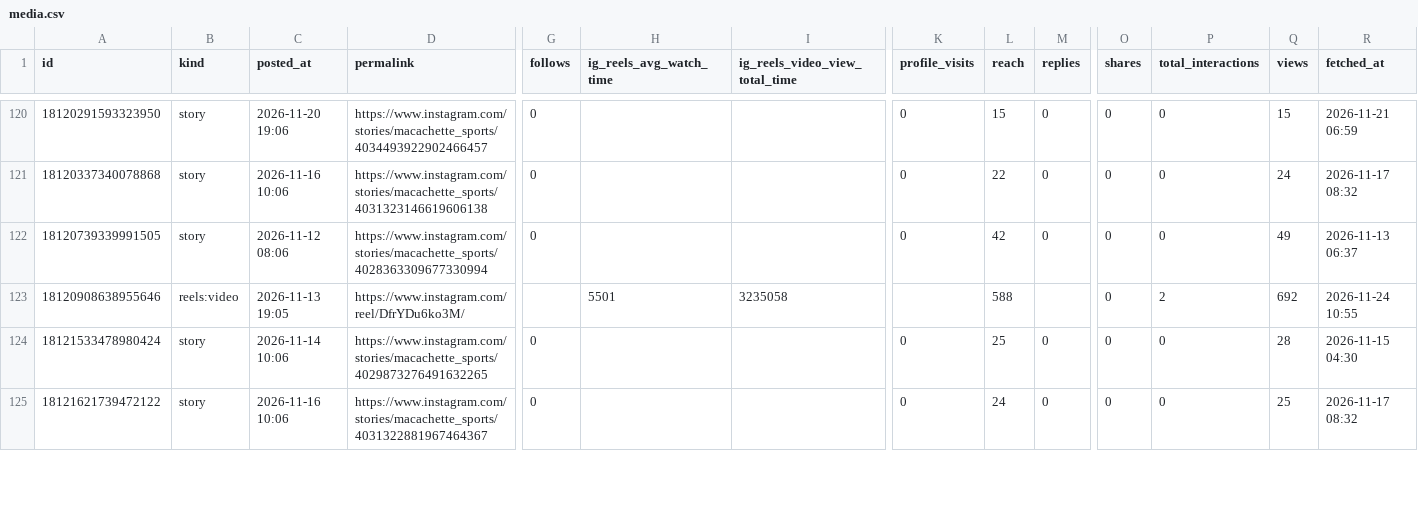
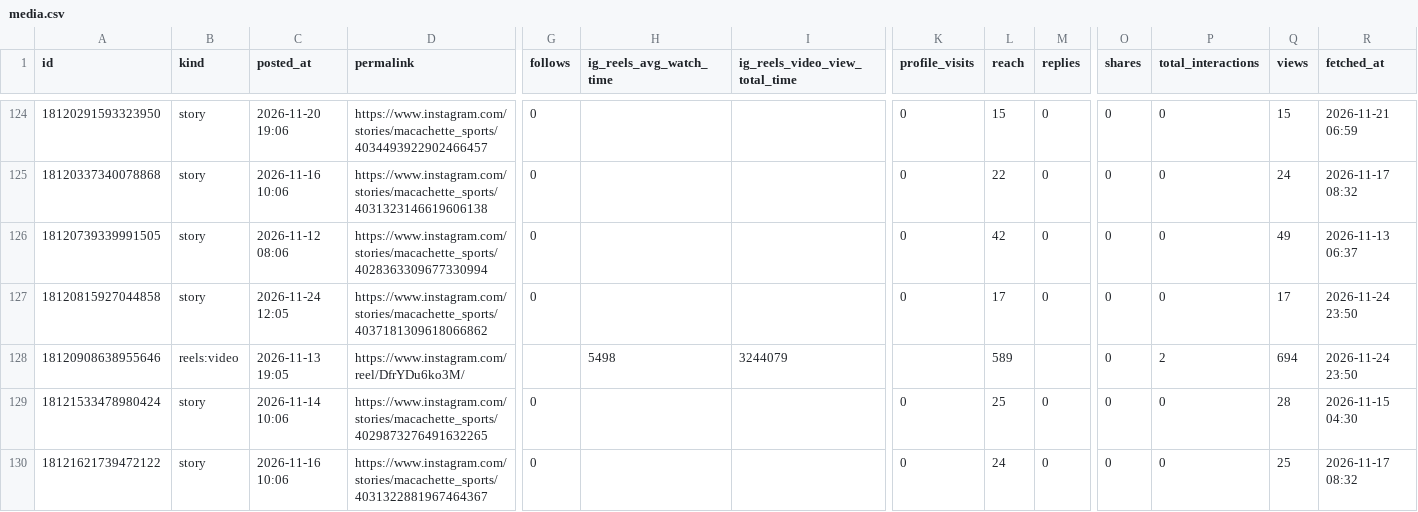
Before and after one commit to kiichi4268/-ai_employees-, a CSV file: data/insights/media.csv, drawn as a sheet; only a part is shown, gaps mark what is left out; addresses are those after the commit; rows hold the shown columns only; the diff covers the shown part only; the diff names each change by its address in the sheet, - before the commit and + after, or states it on an @@ line.

Commit message:
insights: 2026-11-24

```diff
--- a/data/insights/media.csv
+++ b/data/insights/media.csv
+row 127: 18120815927044858 | story | 2026-11-24 12:05 | https://www.instagram.com/stories/macachette_sports/4037181309618066862 | 0 |  |  | 0 | 17 | 0 | 0 | 0 | 17 | 2026-11-24 23:50
-H128 (ig_reels_avg_watch_time): 5501
+H128 (ig_reels_avg_watch_time): 5498
-I128 (ig_reels_video_view_total_time): 3235058
+I128 (ig_reels_video_view_total_time): 3244079
-L128 (reach): 588
+L128 (reach): 589
-Q128 (views): 692
+Q128 (views): 694
-R128 (fetched_at): 2026-11-24 10:55
+R128 (fetched_at): 2026-11-24 23:50
```
Also changed, not shown: 8 added rows and 87 edited cells elsewhere in this file, data/insights/account_daily.csv, data/insights/line_daily.csv.
